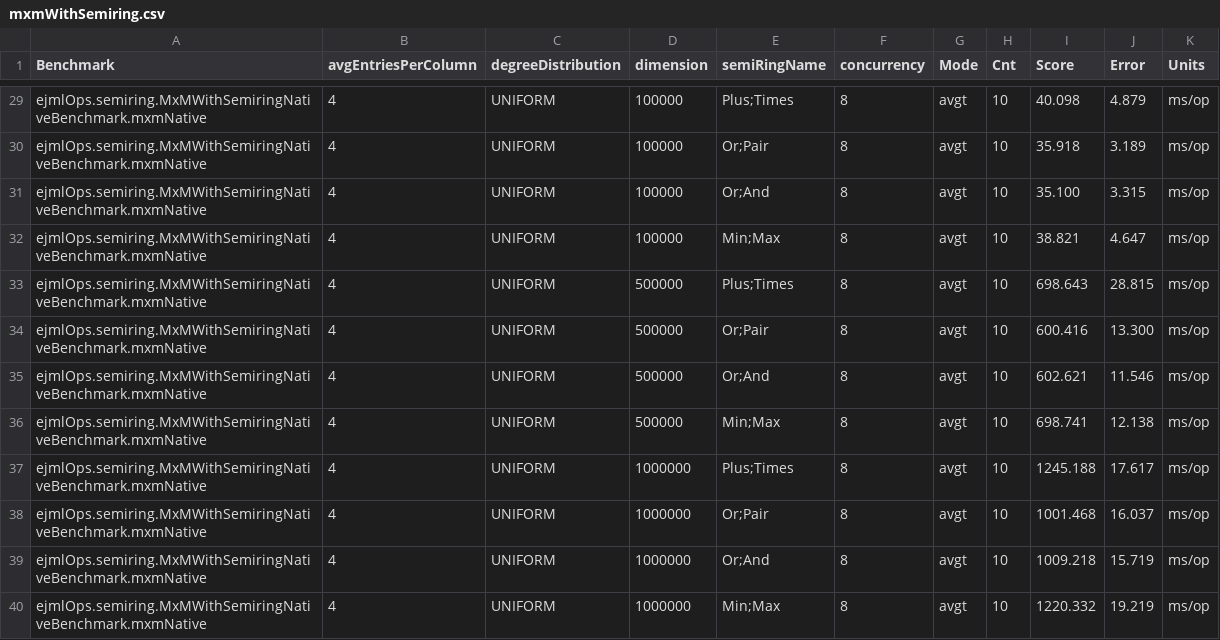
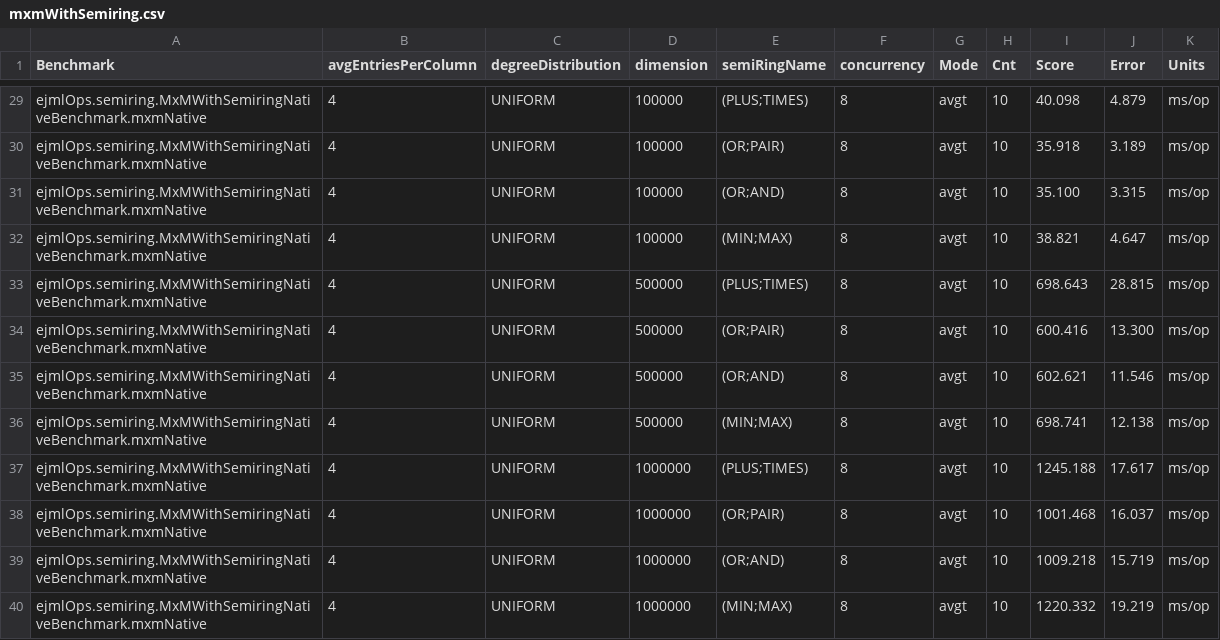
Before and after one commit to FlorentinD/GraphBlasInJavaBenchmarks, a CSV file: benchmarkResults/results/matrixOps/mxmWithSemiring.csv, drawn as a sheet; only a part is shown, gaps mark what is left out; the diff covers the shown part only; the diff names each change by its address in the sheet, - before the commit and + after, or states it on an @@ line.

Commit message:
Use consistent names for libraries and use of subplots via matplotlib

```diff
--- a/benchmarkResults/results/matrixOps/mxmWithSemiring.csv
+++ b/benchmarkResults/results/matrixOps/mxmWithSemiring.csv
-E29 (semiRingName): Plus;Times
+E29 (semiRingName): (PLUS;TIMES)
-E30 (semiRingName): Or;Pair
+E30 (semiRingName): (OR;PAIR)
-E31 (semiRingName): Or;And
+E31 (semiRingName): (OR;AND)
-E32 (semiRingName): Min;Max
+E32 (semiRingName): (MIN;MAX)
-E33 (semiRingName): Plus;Times
+E33 (semiRingName): (PLUS;TIMES)
-E34 (semiRingName): Or;Pair
+E34 (semiRingName): (OR;PAIR)
-E35 (semiRingName): Or;And
+E35 (semiRingName): (OR;AND)
-E36 (semiRingName): Min;Max
+E36 (semiRingName): (MIN;MAX)
-E37 (semiRingName): Plus;Times
+E37 (semiRingName): (PLUS;TIMES)
-E38 (semiRingName): Or;Pair
+E38 (semiRingName): (OR;PAIR)
-E39 (semiRingName): Or;And
+E39 (semiRingName): (OR;AND)
-E40 (semiRingName): Min;Max
+E40 (semiRingName): (MIN;MAX)
```
Also changed, not shown: 27 edited cells elsewhere in this file, benchmarkResults/results/matrixOps/reduceColWiseWithSemiring.csv, 8 other files.
